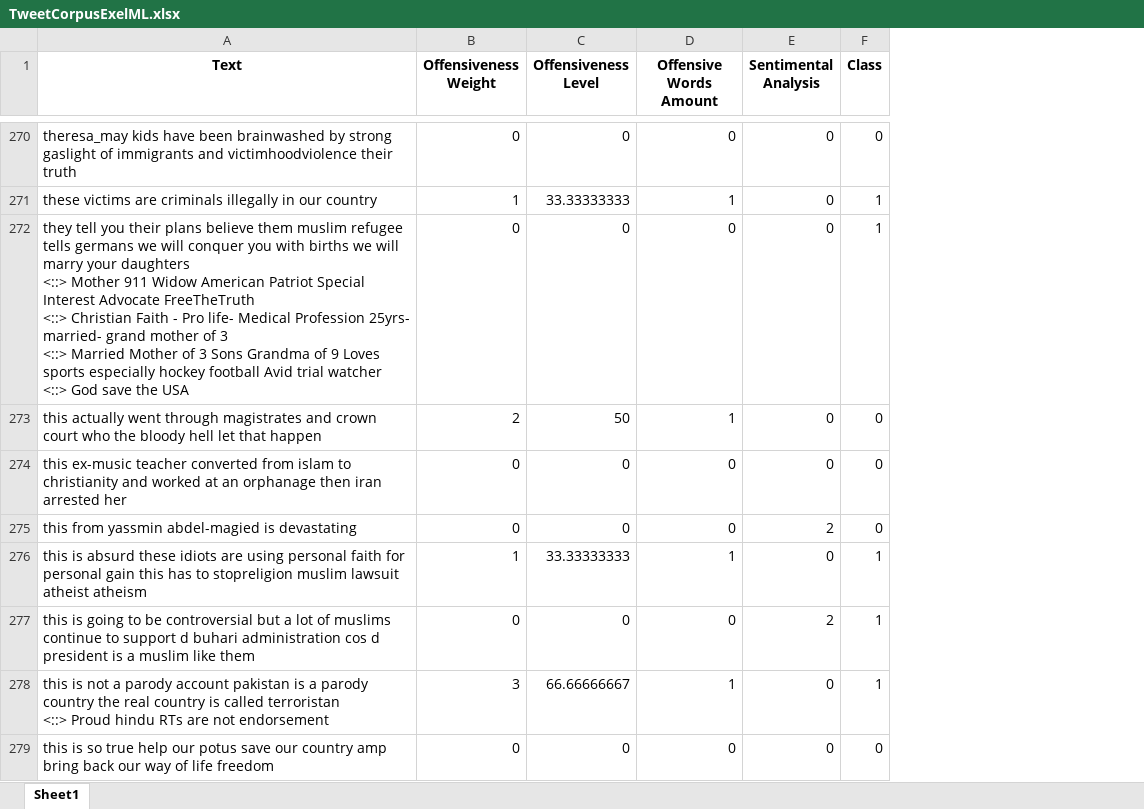
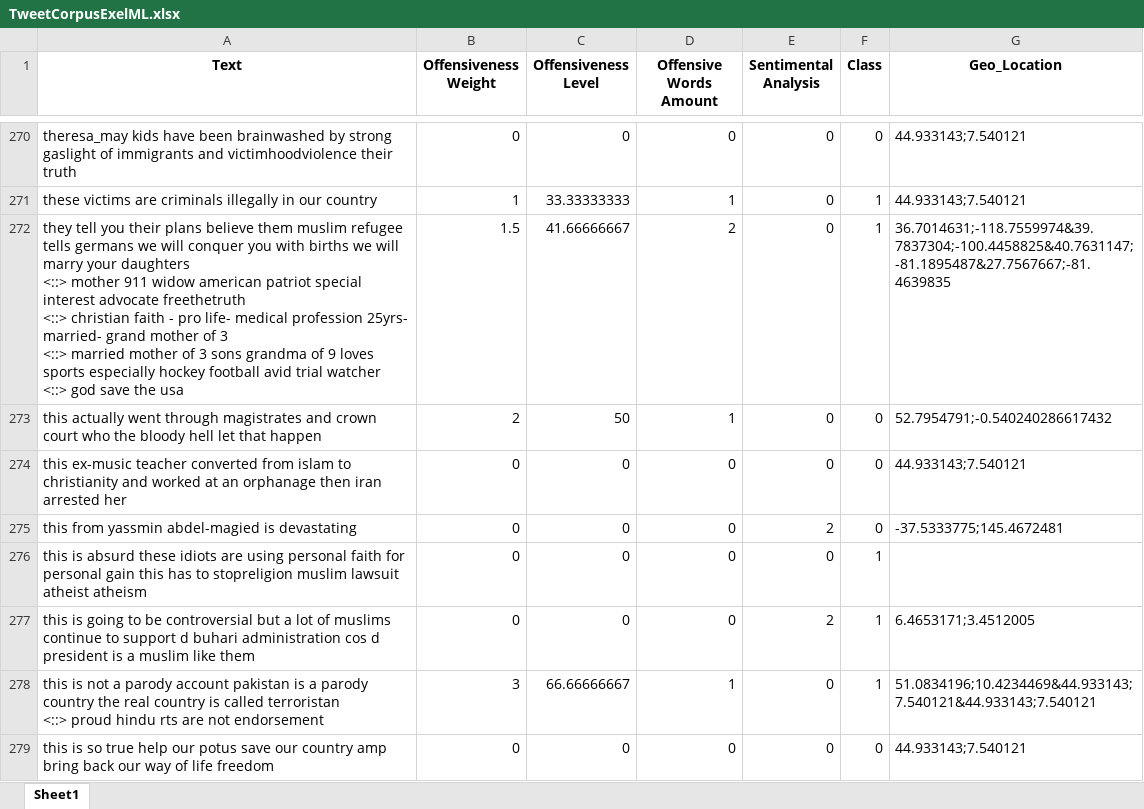
Before and after one commit to MamontovaMaria/CuberbullyingDetectionPrj, an Excel workbook: TweetCorpusExelML.xlsx, sheet Sheet1, drawn as a sheet; only a part is shown, gaps mark what is left out; values as stored, in another font and other column widths than the file's, no borders; removed rows and columns are numbered as before the commit, all else as after; ↵ is a line break in a cell; the diff covers the shown part only; the diff names each change by its address in the sheet, - before the commit and + after, or states it on an @@ line.

```diff
--- a/TweetCorpusExelML.xlsx (sheet Sheet1)
+++ b/TweetCorpusExelML.xlsx (sheet Sheet1)
+column G (Geo_Location), rows 270-271: 44.933143;7.540121 | 44.933143;7.540121; rows 273-279: 52.7954791;-0.540240286617432 | 44.933143;7.540121 | -37.5333775;145.4672481 |  | 6.4653171;3.4512005 | 51.0834196;10.4234469&44.933143;7.540121&44.933143;7.540121 | 44.933143;7.540121
-row 272: they tell you their plans believe them muslim refugee tells germans we will conquer you with births we will marry your daughters ↵ <::> Mother 911 Widow American Patriot Special Interest Advocate FreeTheTruth ↵ <::> Christian Faith - Pro life- Medical Profession 25yrs- married- grand mother of 3 ↵ <::> Married Mother of 3 Sons Grandma of 9 Loves sports especially hockey football Avid trial watcher ↵ <::> God save the USA | 0 | 0 | 0 | 0 | 1
+row 272: they tell you their plans believe them muslim refugee tells germans we will conquer you with births we will marry your daughters ↵ <::> mother 911 widow american patriot special interest advocate freethetruth ↵ <::> christian faith - pro life- medical profession 25yrs- married- grand mother of 3 ↵ <::> married mother of 3 sons grandma of 9 loves sports especially hockey football avid trial watcher ↵ <::> god save the usa | 1.5 | 41.66666667 | 2 | 0 | 1 | 36.7014631;-118.7559974&39.7837304;-100.4458825&40.7631147;-81.1895487&27.7567667;-81.4639835
-B276 (Offensiveness Weight): 1
+B276 (Offensiveness Weight): 0
-C276 (Offensiveness Level): 33.33333333
+C276 (Offensiveness Level): 0
-D276 (Offensive Words Amount): 1
+D276 (Offensive Words Amount): 0
-A278 (Text): …terroristan ↵ <::> Proud hindu RTs are not…
+A278 (Text): …terroristan ↵ <::> proud hindu rts are not…
```
Also changed, not shown: 36 added rows, 20 removed rows and 164 edited cells elsewhere in this sheet, Dictionary.xlsx, processed.xlsx, 21 other files.
